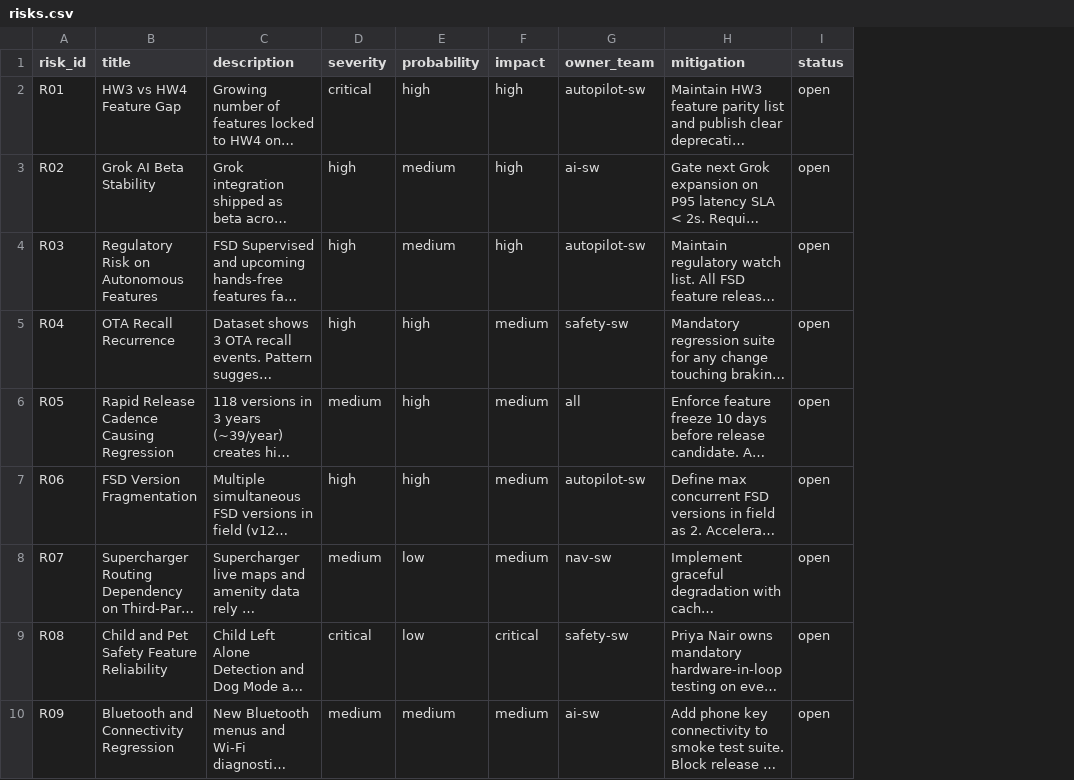
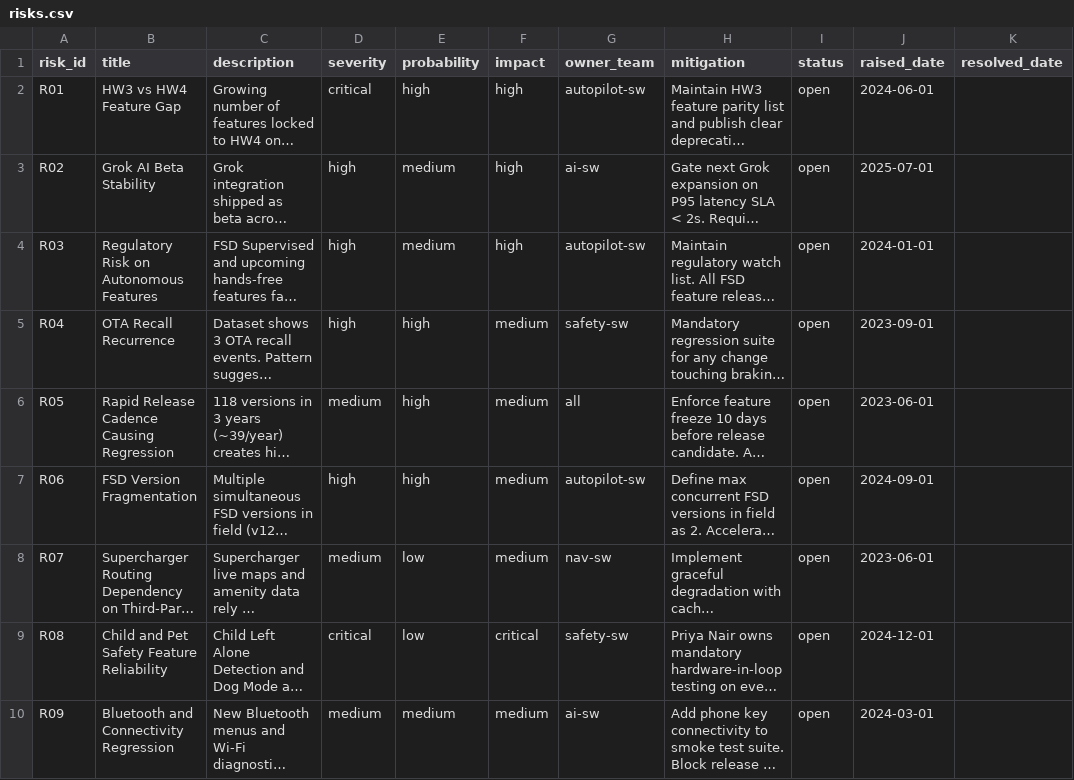
Before and after one commit to sarthakjethi/tesla-project, a CSV file: data/risks.csv, drawn as a sheet; only a part is shown; long unchanged cells end in …; the diff names each change by its address in the sheet, - before the commit and + after, or states it on an @@ line.

Commit message:
Data quality fixes - date-aware risks, HW4 tagging, engineer redistribution

```diff
--- a/data/risks.csv
+++ b/data/risks.csv
+column J (raised_date), rows 2-10: 2024-06-01 | 2025-07-01 | 2024-01-01 | 2023-09-01 | 2023-06-01 | 2024-09-01 | 2023-06-01 | 2024-12-01 | 2024-03-01
+column K (resolved_date), empty
```
Also changed, not shown: data/assignments.csv, data/engineers.csv, 5 other files.
